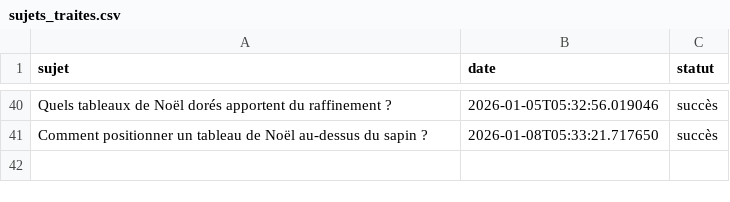
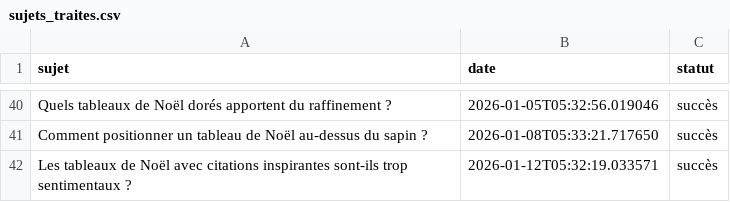
Before and after one commit to Metalosmose21/Noel-1, a CSV file: sujets_traites.csv, drawn as a sheet; only a part is shown, gaps mark what is left out.

```diff
--- a/sujets_traites.csv
+++ b/sujets_traites.csv
@@ -41 +41,2 @@ Quels tableaux de Noël dorés apportent du raffinement ?,2026-01-05T05:32:56.01
 Comment positionner un tableau de Noël au-dessus du sapin ?,2026-01-08T05:33:21.717650,succès
+Les tableaux de Noël avec citations inspirantes sont-ils trop sentimentaux ?,2026-01-12T05:32:19.033571,succès
```
Also changed, not shown: sujets.csv.
